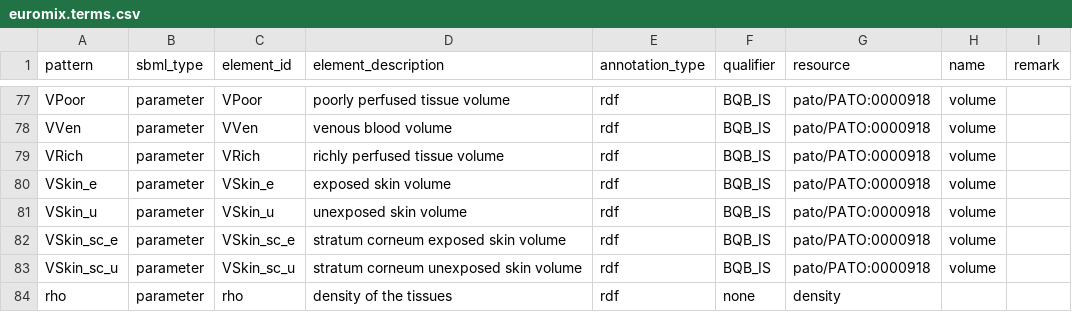
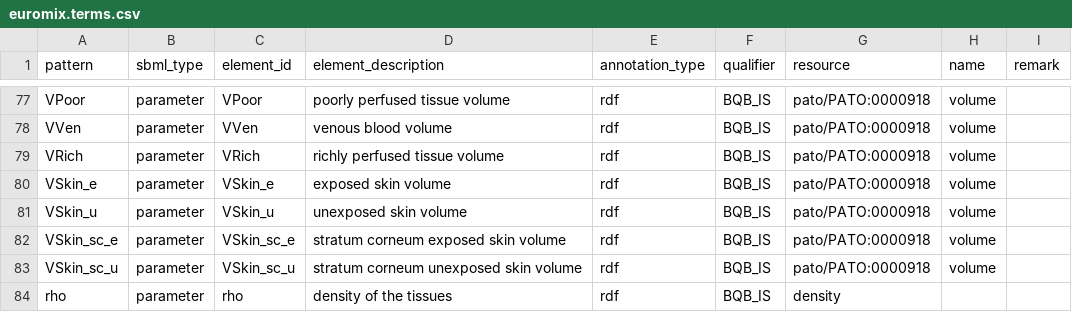
Before and after one commit to rivm-syso/euromix-to-sbml, a CSV file: model/euromix.terms.csv, drawn as a sheet; only a part is shown, gaps mark what is left out.

Commit message:
add BQB_IS to parameter rho

```diff
--- a/model/euromix.terms.csv
+++ b/model/euromix.terms.csv
@@ -83,2 +83,2 @@ VSkin_sc_e,parameter,VSkin_sc_e,stratum corneum exposed skin volume,rdf,BQB_IS,p
 VSkin_sc_u,parameter,VSkin_sc_u,stratum corneum unexposed skin volume,rdf,BQB_IS,pato/PATO:0000918,volume,
-rho,parameter,rho,density of the tissues,rdf,none,density,
+rho,parameter,rho,density of the tissues,rdf,BQB_IS,density,
```
